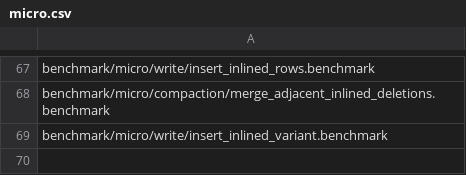
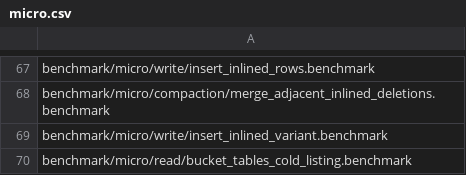
Before and after one commit to pdet/ducklake, a CSV file: .github/regression/micro.csv, drawn as a sheet; only a part is shown, gaps mark what is left out; the diff names each change by its address in the sheet, - before the commit and + after, or states it on an @@ line.

Commit message:
Skip bucket pruning for a spec whose bucket column changed its hash type while the spec was active

```diff
--- a/.github/regression/micro.csv
+++ b/.github/regression/micro.csv
+row 70: benchmark/micro/read/bucket_tables_cold_listing.benchmark
```
Also changed, not shown: 24 other files.
